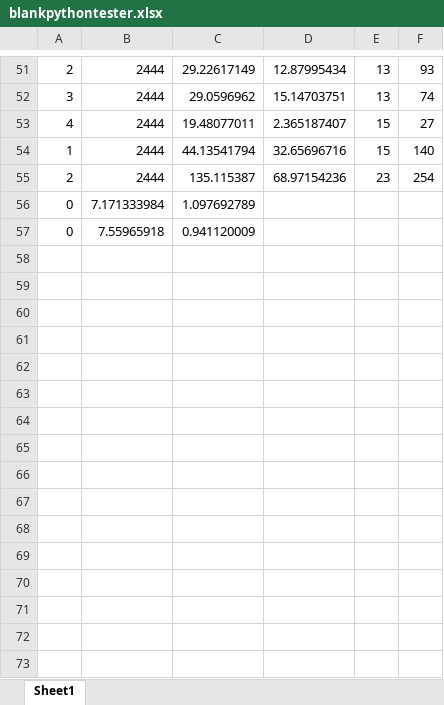
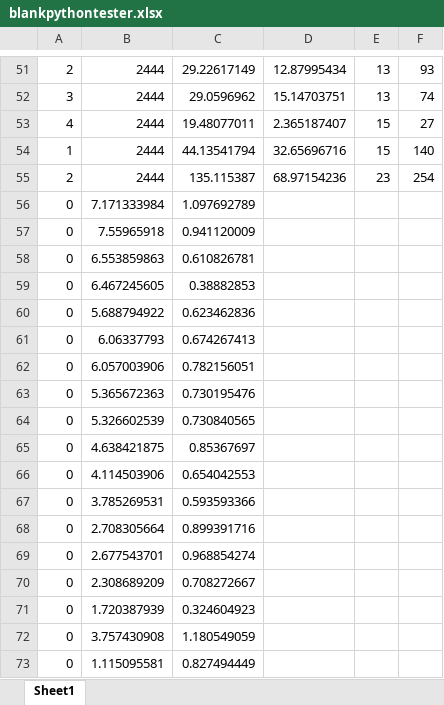
Before and after one commit to Siddharth-Pasari/Research, an Excel workbook: blankpythontester.xlsx, sheet Sheet1, drawn as a sheet; only a part is shown, gaps mark what is left out; values as stored, in another font and other column widths than the file's, no borders; the diff names each change by its address in the sheet, - before the commit and + after, or states it on an @@ line.

Commit message:
genuinely no idea

```diff
--- a/blankpythontester.xlsx (sheet Sheet1)
+++ b/blankpythontester.xlsx (sheet Sheet1)
+row 58: 0 | 6.553859863 | 0.610826781
+row 59: 0 | 6.467245605 | 0.38882853
+row 60: 0 | 5.688794922 | 0.623462836
+row 61: 0 | 6.06337793 | 0.674267413
+row 62: 0 | 6.057003906 | 0.782156051
+row 63: 0 | 5.365672363 | 0.730195476
+row 64: 0 | 5.326602539 | 0.730840565
+row 65: 0 | 4.638421875 | 0.85367697
+row 66: 0 | 4.114503906 | 0.654042553
+row 67: 0 | 3.785269531 | 0.593593366
+row 68: 0 | 2.708305664 | 0.899391716
+row 69: 0 | 2.677543701 | 0.968854274
+row 70: 0 | 2.308689209 | 0.708272667
+row 71: 0 | 1.720387939 | 0.324604923
+row 72: 0 | 3.757430908 | 1.180549059
+row 73: 0 | 1.115095581 | 0.827494449
```
